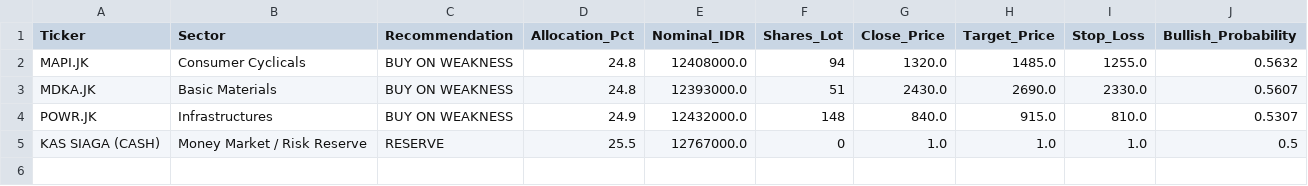
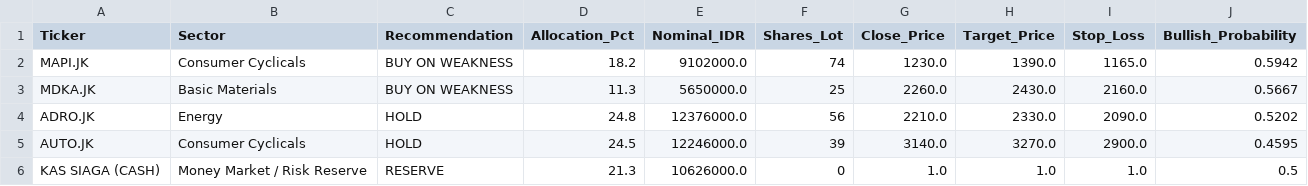
Before and after one commit to sekarwidhastri/stock-market-recommendation, a CSV file: data/processed/latest_portfolio_allocation.csv, drawn as a sheet.

```diff
--- a/data/processed/latest_portfolio_allocation.csv
+++ b/data/processed/latest_portfolio_allocation.csv
@@ -1,5 +1,6 @@
 Ticker,Sector,Recommendation,Allocation_Pct,Nominal_IDR,Shares_Lot,Close_Price,Target_Price,Stop_Loss,Bullish_Probability
-MAPI.JK,Consumer Cyclicals,BUY ON WEAKNESS,24.8,12408000.0,94,1320.0,1485.0,1255.0,0.5632
-MDKA.JK,Basic Materials,BUY ON WEAKNESS,24.8,12393000.0,51,2430.0,2690.0,2330.0,0.5607
-POWR.JK,Infrastructures,BUY ON WEAKNESS,24.9,12432000.0,148,840.0,915.0,810.0,0.5307
-KAS SIAGA (CASH),Money Market / Risk Reserve,RESERVE,25.5,12767000.0,0,1.0,1.0,1.0,0.5
+MAPI.JK,Consumer Cyclicals,BUY ON WEAKNESS,18.2,9102000.0,74,1230.0,1390.0,1165.0,0.5942
+MDKA.JK,Basic Materials,BUY ON WEAKNESS,11.3,5650000.0,25,2260.0,2430.0,2160.0,0.5667
+ADRO.JK,Energy,HOLD,24.8,12376000.0,56,2210.0,2330.0,2090.0,0.5202
+AUTO.JK,Consumer Cyclicals,HOLD,24.5,12246000.0,39,3140.0,3270.0,2900.0,0.4595
+KAS SIAGA (CASH),Money Market / Risk Reserve,RESERVE,21.3,10626000.0,0,1.0,1.0,1.0,0.5
```
Also changed, not shown: data/processed/advanced_quant_metrics.csv, data/processed/latest_alpha_recommendations_dividend.csv, 10 other files.
